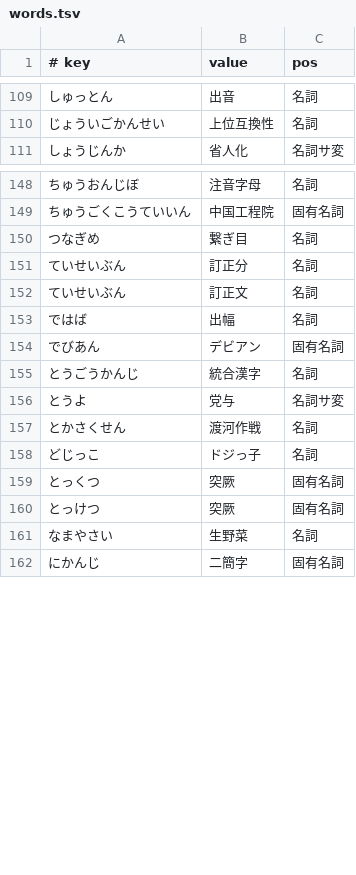
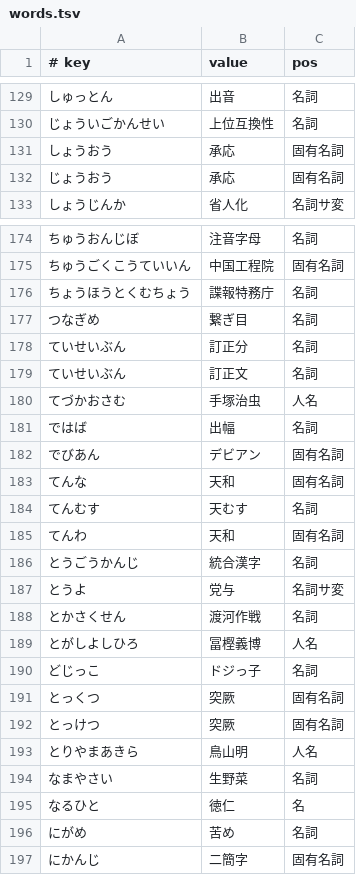
Before and after one commit to kimata1007/mozc-wai, a TSV file: src/data/dictionary_manual/words.tsv, drawn as a sheet; only a part is shown, gaps mark what is left out; the diff covers the shown part only; the diff names each change by its address in the sheet, - before the commit and + after, or states it on an @@ line.

Commit message:
Add words reported from the users to the dictionary.
#codehealth

PiperOrigin-RevId: 696491748

```diff
--- a/src/data/dictionary_manual/words.tsv
+++ b/src/data/dictionary_manual/words.tsv
+row 131: しょうおう | 承応 | 固有名詞
+row 132: じょうおう | 承応 | 固有名詞
+row 176: ちょうほうとくむちょう | 諜報特務庁 | 名詞
+row 180: てづかおさむ | 手塚治虫 | 人名
+row 183: てんな | 天和 | 固有名詞
+row 184: てんむす | 天むす | 名詞
+row 185: てんわ | 天和 | 固有名詞
+row 189: とがしよしひろ | 冨樫義博 | 人名
+row 193: とりやまあきら | 鳥山明 | 人名
+row 195: なるひと | 徳仁 | 名
+row 196: にがめ | 苦め | 名詞
```
Also changed, not shown: 32 added rows elsewhere in this file.
